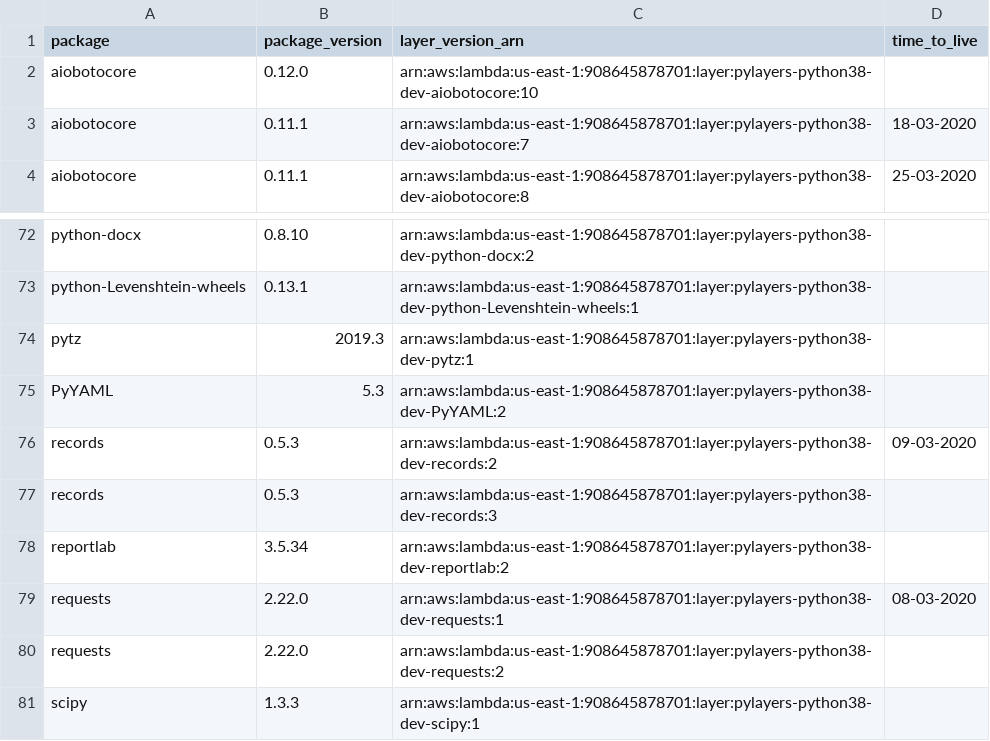
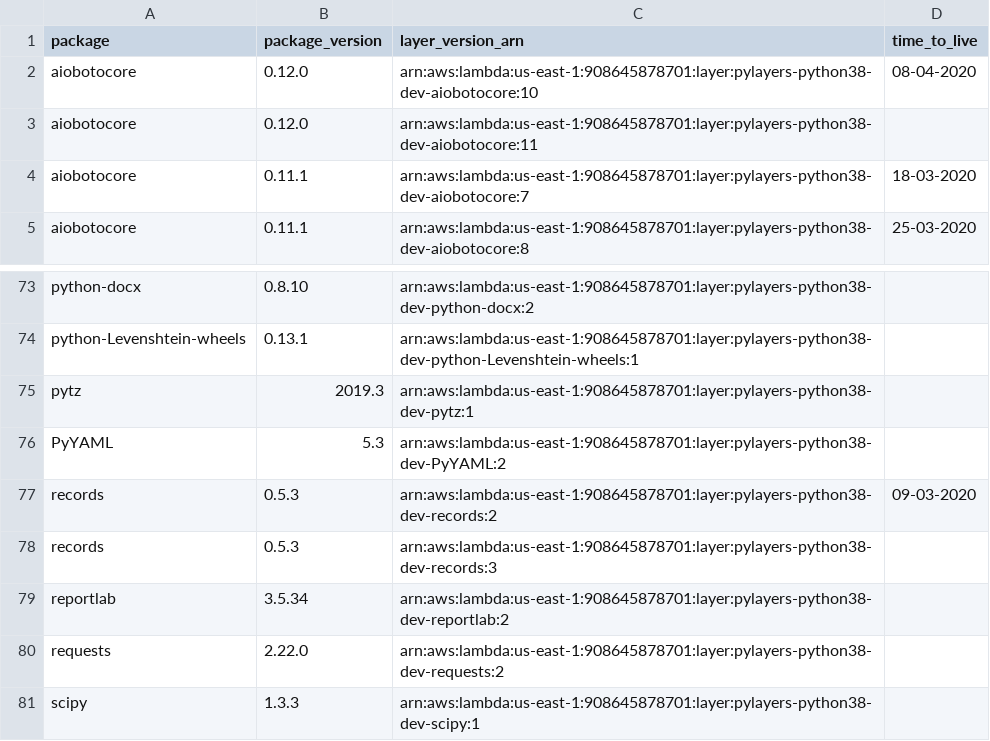
Before and after one commit to keithrozario/Klayers-dev, a CSV file: deployments/python3.8/arns/us-east-1.csv, drawn as a sheet; only a part is shown, gaps mark what is left out.

```diff
--- a/deployments/python3.8/arns/us-east-1.csv
+++ b/deployments/python3.8/arns/us-east-1.csv
@@ -1,3 +1,4 @@
 package,package_version,layer_version_arn,time_to_live
-aiobotocore,0.12.0,arn:aws:lambda:us-east-1:908645878701:layer:pylayers-python38-dev-aiobotocore:10,
+aiobotocore,0.12.0,arn:aws:lambda:us-east-1:908645878701:layer:pylayers-python38-dev-aiobotocore:10,08-04-2020
+aiobotocore,0.12.0,arn:aws:lambda:us-east-1:908645878701:layer:pylayers-python38-dev-aiobotocore:11,
 aiobotocore,0.11.1,arn:aws:lambda:us-east-1:908645878701:layer:pylayers-python38-dev-aiobotocore:7,18-03-2020
@@ -78,3 +79,2 @@ records,0.5.3,arn:aws:lambda:us-east-1:908645878701:layer:pylayers-python38-dev-
 reportlab,3.5.34,arn:aws:lambda:us-east-1:908645878701:layer:pylayers-python38-dev-reportlab:2,
-requests,2.22.0,arn:aws:lambda:us-east-1:908645878701:layer:pylayers-python38-dev-requests:1,08-03-2020
 requests,2.22.0,arn:aws:lambda:us-east-1:908645878701:layer:pylayers-python38-dev-requests:2,
```
Also changed, not shown: deployments/python3.8/arns/us-west-2.csv, 1 other file.
